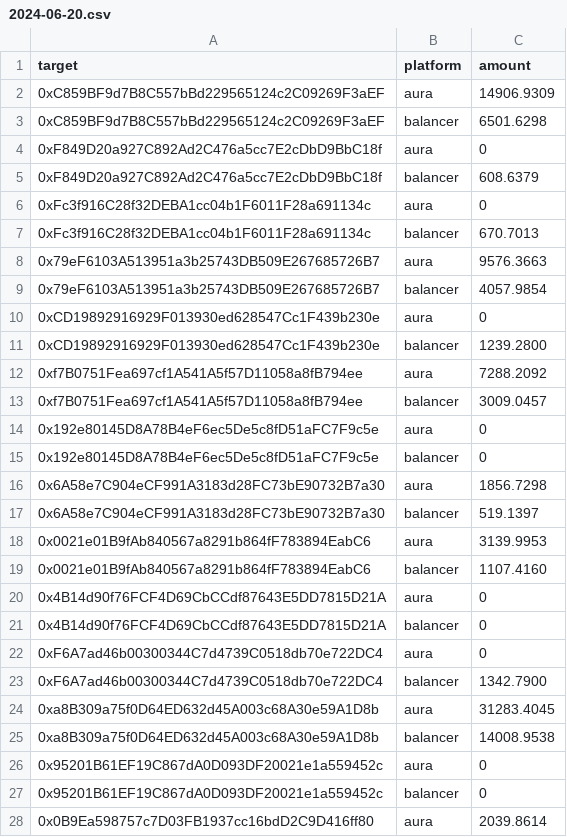
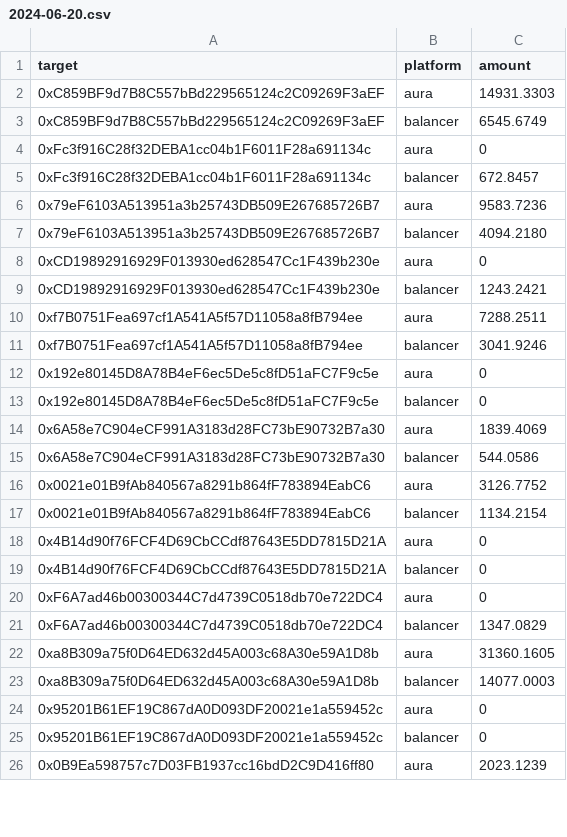
Before and after one commit to BalancerMaxis/protocol_fee_allocator, a CSV file: fee_allocator/allocations/output_for_msig/2024-06-20.csv, drawn as a sheet; only a part is shown; the diff covers the shown part only.

```diff
--- a/fee_allocator/allocations/output_for_msig/2024-06-20.csv
+++ b/fee_allocator/allocations/output_for_msig/2024-06-20.csv
@@ -1,20 +1,18 @@
 target,platform,amount
-0xC859BF9d7B8C557bBd229565124c2C09269F3aEF,aura,14906.9309
-0xC859BF9d7B8C557bBd229565124c2C09269F3aEF,balancer,6501.6298
-0xF849D20a927C892Ad2C476a5cc7E2cDbD9BbC18f,aura,0
-0xF849D20a927C892Ad2C476a5cc7E2cDbD9BbC18f,balancer,608.6379
+0xC859BF9d7B8C557bBd229565124c2C09269F3aEF,aura,14931.3303
+0xC859BF9d7B8C557bBd229565124c2C09269F3aEF,balancer,6545.6749
 0xFc3f916C28f32DEBA1cc04b1F6011F28a691134c,aura,0
-0xFc3f916C28f32DEBA1cc04b1F6011F28a691134c,balancer,670.7013
-0x79eF6103A513951a3b25743DB509E267685726B7,aura,9576.3663
-0x79eF6103A513951a3b25743DB509E267685726B7,balancer,4057.9854
+0xFc3f916C28f32DEBA1cc04b1F6011F28a691134c,balancer,672.8457
+0x79eF6103A513951a3b25743DB509E267685726B7,aura,9583.7236
+0x79eF6103A513951a3b25743DB509E267685726B7,balancer,4094.2180
 0xCD19892916929F013930ed628547Cc1F439b230e,aura,0
-0xCD19892916929F013930ed628547Cc1F439b230e,balancer,1239.2800
-0xf7B0751Fea697cf1A541A5f57D11058a8fB794ee,aura,7288.2092
-0xf7B0751Fea697cf1A541A5f57D11058a8fB794ee,balancer,3009.0457
+0xCD19892916929F013930ed628547Cc1F439b230e,balancer,1243.2421
+0xf7B0751Fea697cf1A541A5f57D11058a8fB794ee,aura,7288.2511
+0xf7B0751Fea697cf1A541A5f57D11058a8fB794ee,balancer,3041.9246
 0x192e80145D8A78B4eF6ec5De5c8fD51aFC7F9c5e,aura,0
 0x192e80145D8A78B4eF6ec5De5c8fD51aFC7F9c5e,balancer,0
-0x6A58e7C904eCF991A3183d28FC73bE90732B7a30,aura,1856.7298
-0x6A58e7C904eCF991A3183d28FC73bE90732B7a30,balancer,519.1397
-0x0021e01B9fAb840567a8291b864fF783894EabC6,aura,3139.9953
-0x0021e01B9fAb840567a8291b864fF783894EabC6,balancer,1107.4160
+0x6A58e7C904eCF991A3183d28FC73bE90732B7a30,aura,1839.4069
+0x6A58e7C904eCF991A3183d28FC73bE90732B7a30,balancer,544.0586
+0x0021e01B9fAb840567a8291b864fF783894EabC6,aura,3126.7752
+0x0021e01B9fAb840567a8291b864fF783894EabC6,balancer,1134.2154
 0x4B14d90f76FCF4D69CbCCdf87643E5DD7815D21A,aura,0
@@ -22,7 +20,7 @@ target,platform,amount
 0xF6A7ad46b00300344C7d4739C0518db70e722DC4,aura,0
-0xF6A7ad46b00300344C7d4739C0518db70e722DC4,balancer,1342.7900
-0xa8B309a75f0D64ED632d45A003c68A30e59A1D8b,aura,31283.4045
-0xa8B309a75f0D64ED632d45A003c68A30e59A1D8b,balancer,14008.9538
+0xF6A7ad46b00300344C7d4739C0518db70e722DC4,balancer,1347.0829
+0xa8B309a75f0D64ED632d45A003c68A30e59A1D8b,aura,31360.1605
+0xa8B309a75f0D64ED632d45A003c68A30e59A1D8b,balancer,14077.0003
 0x95201B61EF19C867dA0D093DF20021e1a559452c,aura,0
 0x95201B61EF19C867dA0D093DF20021e1a559452c,balancer,0
-0x0B9Ea598757c7D03FB1937cc16bdD2C9D416ff80,aura,2039.8614
+0x0B9Ea598757c7D03FB1937cc16bdD2C9D416ff80,aura,2023.1239
```
Also changed, not shown: 10 added rows and 36 edited cells elsewhere in this file, fee_allocator/allocations/combined_incentives.csv, 1 other file.
